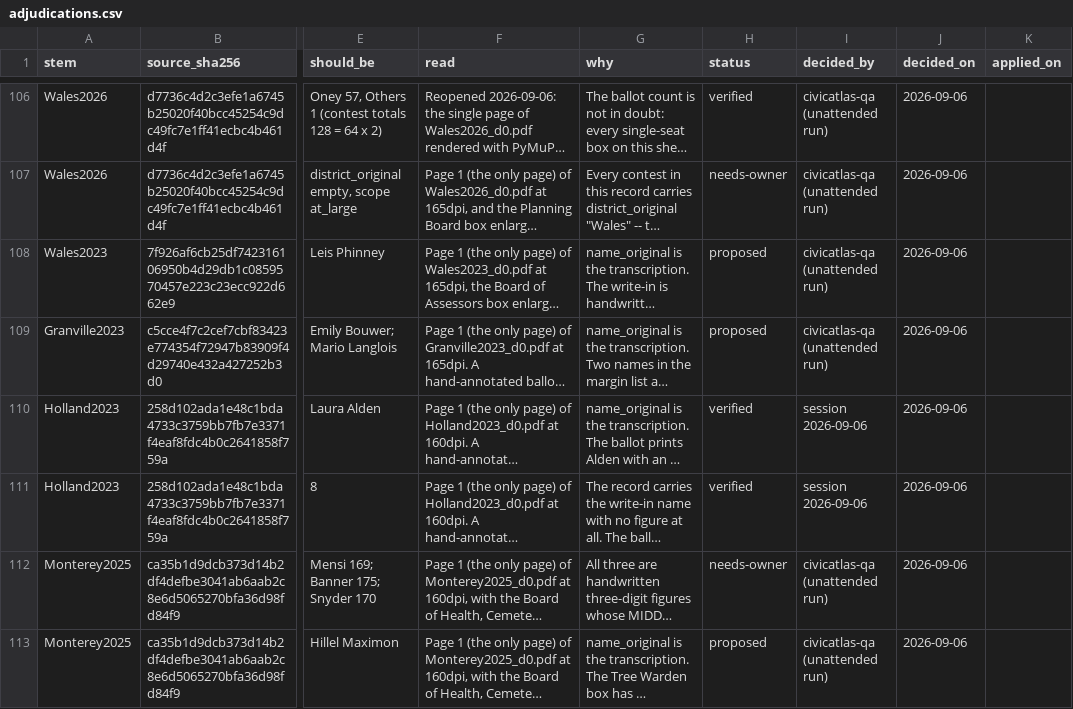
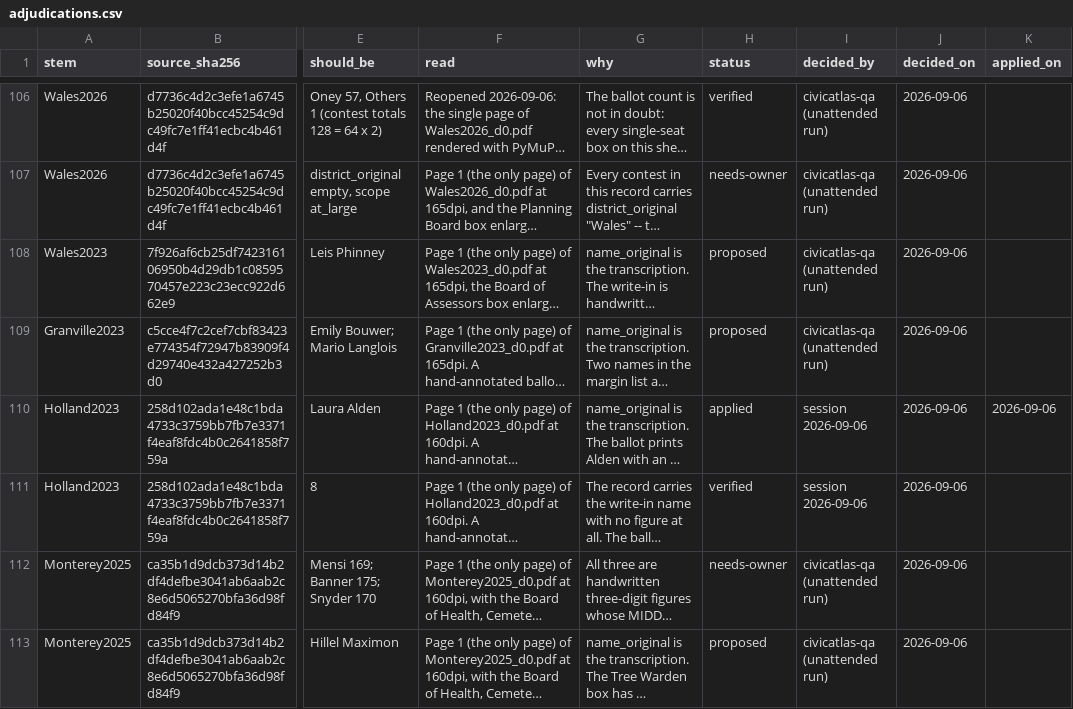
Before and after one commit to JamesNicholsWorley/muni-harvest, a CSV file: qa/reference/adjudications.csv, drawn as a sheet; only a part is shown, gaps mark what is left out; long unchanged cells end in …; the diff covers the shown part only; the diff names each change by its address in the sheet, - before the commit and + after, or states it on an @@ line.

```diff
--- a/qa/reference/adjudications.csv
+++ b/qa/reference/adjudications.csv
-H110 (status): verified
+H110 (status): applied
-K110 (applied_on): (empty)
+K110 (applied_on): 2026-09-06
```
Also changed, not shown: 60 edited cells elsewhere in this file, 8 other files.
